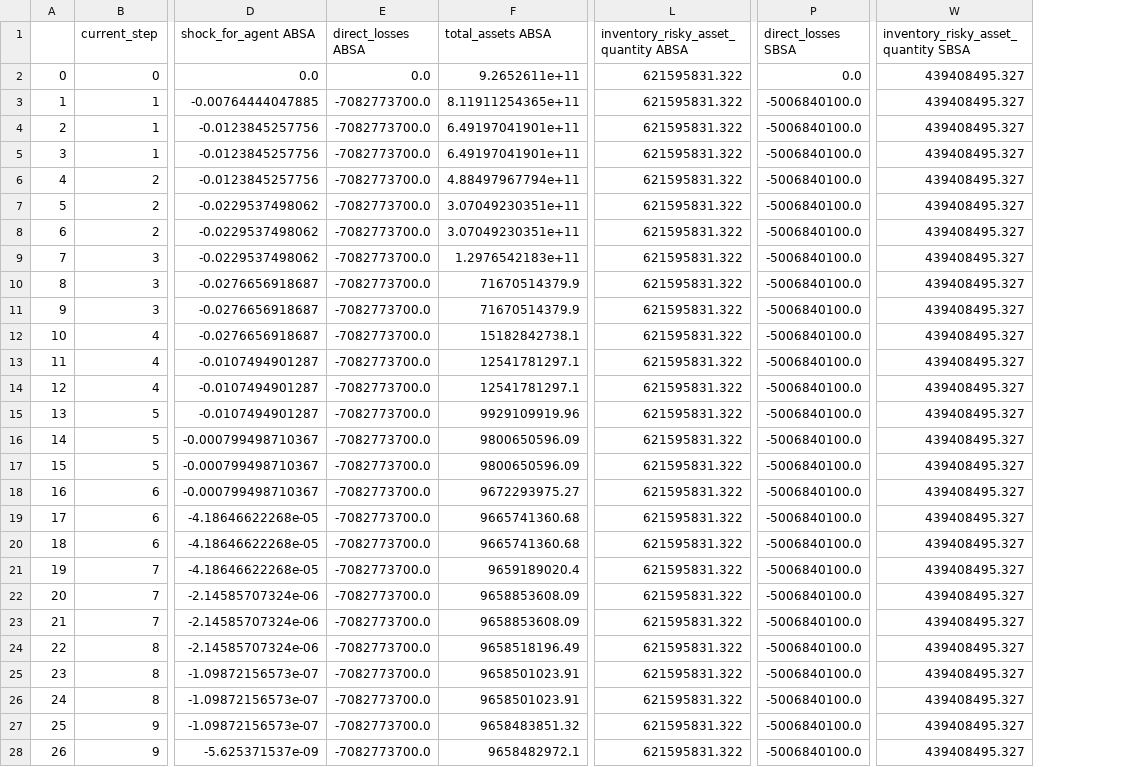
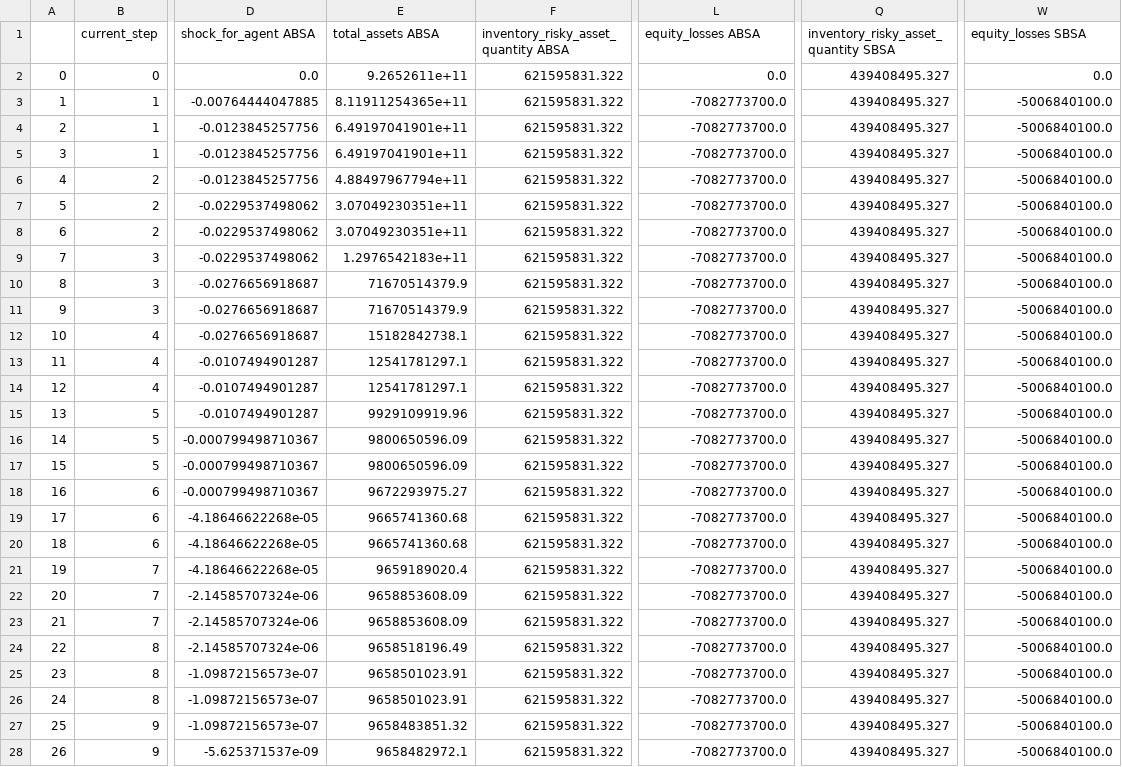
Before and after one commit to blackrhinoabm/BlackRhino, a CSV file: examples/dealermodel/results_all_agents.csv, drawn as a sheet; only a part is shown, gaps mark what is left out; removed rows and columns are numbered as before the commit, all else as after; the diff names each change by its address in the sheet, - before the commit and + after, or states it on an @@ line.

```diff
--- a/examples/dealermodel/results_all_agents.csv
+++ b/examples/dealermodel/results_all_agents.csv
-column E (direct_losses ABSA), rows 2-28: 0.0 | -7082773700.0 | -7082773700.0 | -7082773700.0 | -7082773700.0 | -7082773700.0 | -7082773700.0 | -7082773700.0 | -7082773700.0 | -7082773700.0 | -7082773700.0 | -7082773700.0 | -7082773700.0 | -7082773700.0 | -7082773700.0 | -7082773700.0 | -7082773700.0 | -7082773700.0 | -7082773700.0 | -7082773700.0 | -7082773700.0 | -7082773700.0 | -7082773700.0 | -7082773700.0 | -7082773700.0 | -7082773700.0 | -7082773700.0
+column F, rows 1-28: inventory_risky_asset_quantity ABSA | 621595831.322 | 621595831.322 | 621595831.322 | 621595831.322 | 621595831.322 | 621595831.322 | 621595831.322 | 621595831.322 | 621595831.322 | 621595831.322 | 621595831.322 | 621595831.322 | 621595831.322 | 621595831.322 | 621595831.322 | 621595831.322 | 621595831.322 | 621595831.322 | 621595831.322 | 621595831.322 | 621595831.322 | 621595831.322 | 621595831.322 | 621595831.322 | 621595831.322 | 621595831.322 | 621595831.322
-column P (direct_losses SBSA), rows 2-28: 0.0 | -5006840100.0 | -5006840100.0 | -5006840100.0 | -5006840100.0 | -5006840100.0 | -5006840100.0 | -5006840100.0 | -5006840100.0 | -5006840100.0 | -5006840100.0 | -5006840100.0 | -5006840100.0 | -5006840100.0 | -5006840100.0 | -5006840100.0 | -5006840100.0 | -5006840100.0 | -5006840100.0 | -5006840100.0 | -5006840100.0 | -5006840100.0 | -5006840100.0 | -5006840100.0 | -5006840100.0 | -5006840100.0 | -5006840100.0
+column Q, rows 1-28: inventory_risky_asset_quantity SBSA | 439408495.327 | 439408495.327 | 439408495.327 | 439408495.327 | 439408495.327 | 439408495.327 | 439408495.327 | 439408495.327 | 439408495.327 | 439408495.327 | 439408495.327 | 439408495.327 | 439408495.327 | 439408495.327 | 439408495.327 | 439408495.327 | 439408495.327 | 439408495.327 | 439408495.327 | 439408495.327 | 439408495.327 | 439408495.327 | 439408495.327 | 439408495.327 | 439408495.327 | 439408495.327 | 439408495.327
-L1: inventory_risky_asset_quantity ABSA
+L1: equity_losses ABSA
-W1: inventory_risky_asset_quantity SBSA
+W1: equity_losses SBSA
-L2 (equity_losses ABSA): 621595831.322
+L2 (equity_losses ABSA): 0.0
-W2 (equity_losses SBSA): 439408495.327
+W2 (equity_losses SBSA): 0.0
-L3:L28 (equity_losses ABSA): 621595831.322
+L3:L28 (equity_losses ABSA): -7082773700.0
-W3:W28 (equity_losses SBSA): 439408495.327
+W3:W28 (equity_losses SBSA): -5006840100.0
```
Also changed, not shown: examples/dealermodel/results_system.csv, 4 other files.
